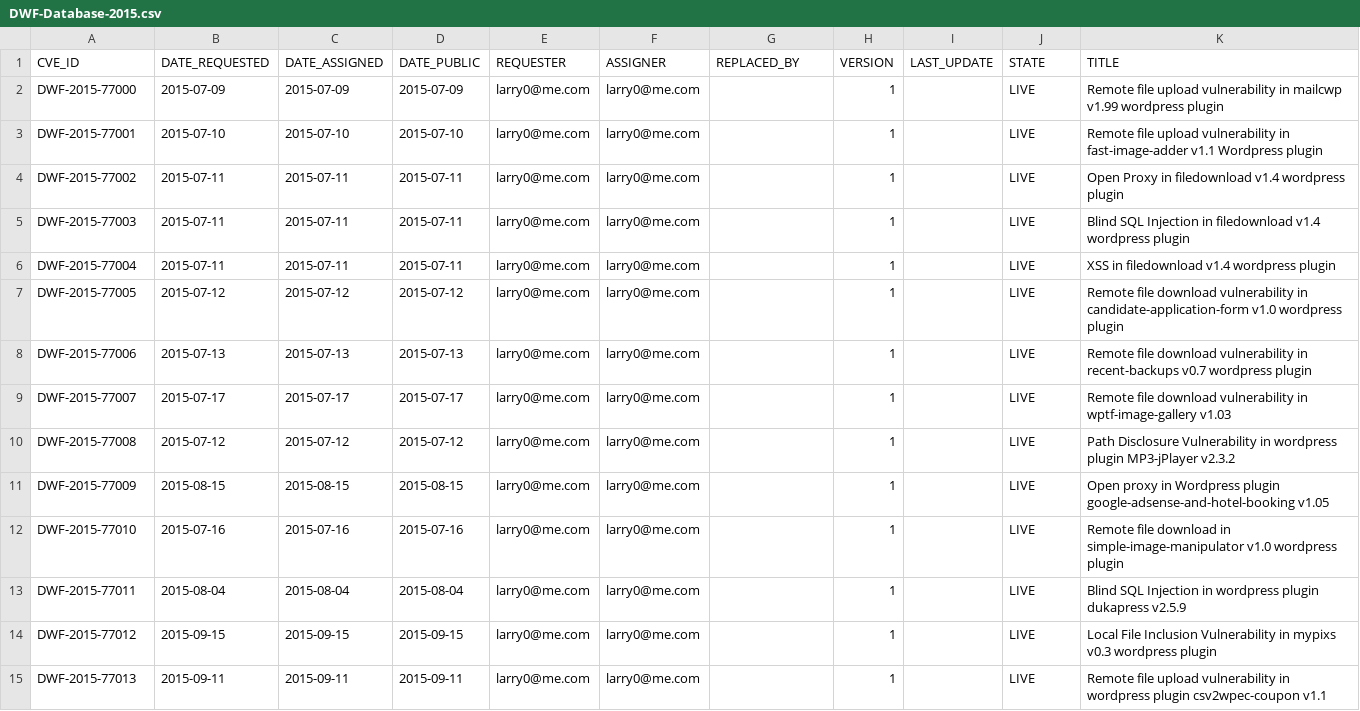
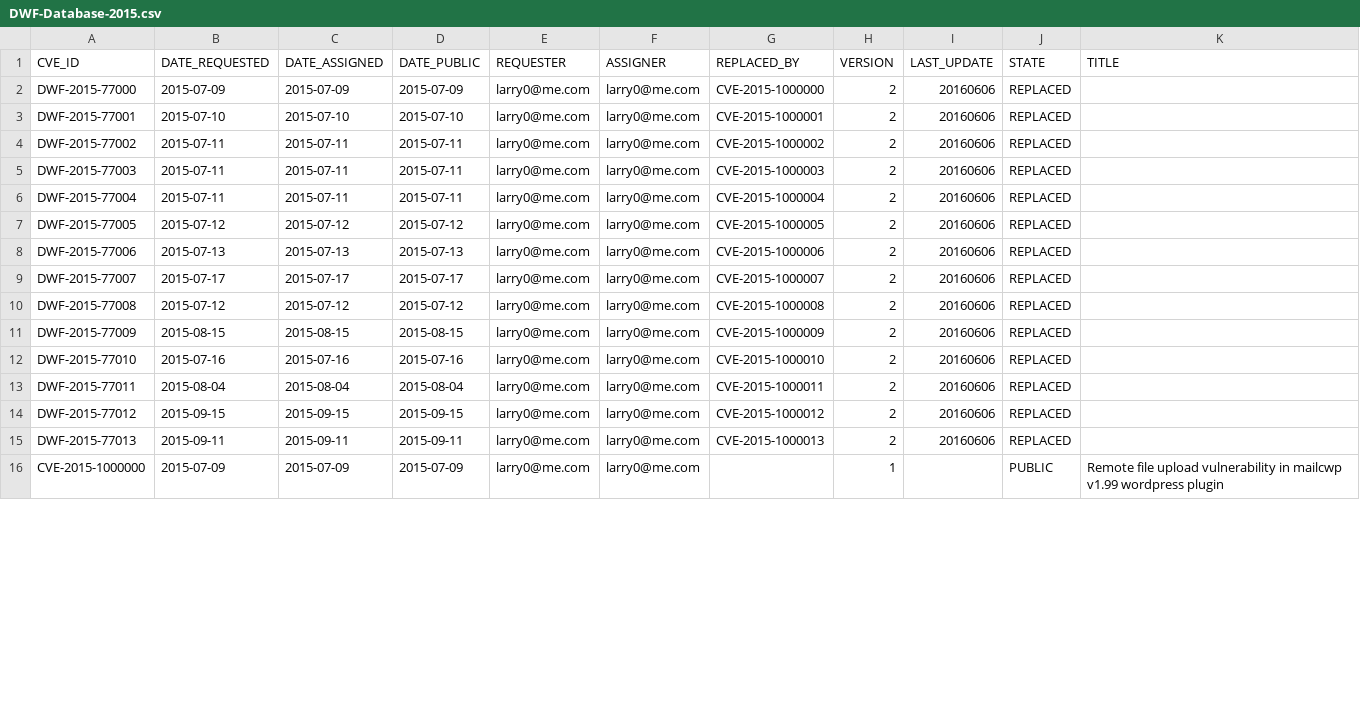
Before and after one commit to samuelhuntley/DWF-Database, a CSV file: DWF-Database-2015.csv, drawn as a sheet; only a part is shown; the diff covers the shown part only.

Commit message:
DWF -> CVE renumbering for 2015

```diff
--- a/DWF-Database-2015.csv
+++ b/DWF-Database-2015.csv
@@ -1,15 +1,16 @@
 "CVE_ID","DATE_REQUESTED","DATE_ASSIGNED","DATE_PUBLIC","REQUESTER","ASSIGNER","REPLACED_BY","VERSION","LAST_UPDATE","STATE","TITLE"
-"DWF-2015-77000","2015-07-09","2015-07-09","2015-07-09","larry0@me.com","larry0@me.com","","1","","LIVE","Remote file upload vulnerability in mailcwp v1.99 wordpress plugin"
-"DWF-2015-77001","2015-07-10","2015-07-10","2015-07-10","larry0@me.com","larry0@me.com","","1","","LIVE","Remote file upload vulnerability in fast-image-adder v1.1 Wordpress plugin"
-"DWF-2015-77002","2015-07-11","2015-07-11","2015-07-11","larry0@me.com","larry0@me.com","","1","","LIVE","Open Proxy in filedownload v1.4 wordpress plugin"
-"DWF-2015-77003","2015-07-11","2015-07-11","2015-07-11","larry0@me.com","larry0@me.com","","1","","LIVE","Blind SQL Injection in filedownload v1.4 wordpress plugin"
-"DWF-2015-77004","2015-07-11","2015-07-11","2015-07-11","larry0@me.com","larry0@me.com","","1","","LIVE","XSS in filedownload v1.4 wordpress plugin"
-"DWF-2015-77005","2015-07-12","2015-07-12","2015-07-12","larry0@me.com","larry0@me.com","","1","","LIVE","Remote file download vulnerability in candidate-application-form v1.0 wordpress plugin"
-"DWF-2015-77006","2015-07-13","2015-07-13","2015-07-13","larry0@me.com","larry0@me.com","","1","","LIVE","Remote file download vulnerability in recent-backups v0.7 wordpress plugin"
-"DWF-2015-77007","2015-07-17","2015-07-17","2015-07-17","larry0@me.com","larry0@me.com","","1","","LIVE","Remote file download vulnerability in wptf-image-gallery v1.03"
-"DWF-2015-77008","2015-07-12","2015-07-12","2015-07-12","larry0@me.com","larry0@me.com","","1","","LIVE","Path Disclosure Vulnerability in wordpress plugin MP3-jPlayer v2.3.2"
-"DWF-2015-77009","2015-08-15","2015-08-15","2015-08-15","larry0@me.com","larry0@me.com","","1","","LIVE","Open proxy in Wordpress plugin google-adsense-and-hotel-booking v1.05"
-"DWF-2015-77010","2015-07-16","2015-07-16","2015-07-16","larry0@me.com","larry0@me.com","","1","","LIVE","Remote file download in simple-image-manipulator v1.0 wordpress plugin"
-"DWF-2015-77011","2015-08-04","2015-08-04","2015-08-04","larry0@me.com","larry0@me.com","","1","","LIVE","Blind SQL Injection in wordpress plugin dukapress v2.5.9"
-"DWF-2015-77012","2015-09-15","2015-09-15","2015-09-15","larry0@me.com","larry0@me.com","","1","","LIVE","Local File Inclusion Vulnerability in mypixs v0.3 wordpress plugin"
-"DWF-2015-77013","2015-09-11","2015-09-11","2015-09-11","larry0@me.com","larry0@me.com","","1","","LIVE","Remote file upload vulnerability in wordpress plugin csv2wpec-coupon v1.1"
+"DWF-2015-77000","2015-07-09","2015-07-09","2015-07-09","larry0@me.com","larry0@me.com","CVE-2015-1000000","2","20160606","REPLACED",""
+"DWF-2015-77001","2015-07-10","2015-07-10","2015-07-10","larry0@me.com","larry0@me.com","CVE-2015-1000001","2","20160606","REPLACED",""
+"DWF-2015-77002","2015-07-11","2015-07-11","2015-07-11","larry0@me.com","larry0@me.com","CVE-2015-1000002","2","20160606","REPLACED",""
+"DWF-2015-77003","2015-07-11","2015-07-11","2015-07-11","larry0@me.com","larry0@me.com","CVE-2015-1000003","2","20160606","REPLACED",""
+"DWF-2015-77004","2015-07-11","2015-07-11","2015-07-11","larry0@me.com","larry0@me.com","CVE-2015-1000004","2","20160606","REPLACED",""
+"DWF-2015-77005","2015-07-12","2015-07-12","2015-07-12","larry0@me.com","larry0@me.com","CVE-2015-1000005","2","20160606","REPLACED",""
+"DWF-2015-77006","2015-07-13","2015-07-13","2015-07-13","larry0@me.com","larry0@me.com","CVE-2015-1000006","2","20160606","REPLACED",""
+"DWF-2015-77007","2015-07-17","2015-07-17","2015-07-17","larry0@me.com","larry0@me.com","CVE-2015-1000007","2","20160606","REPLACED",""
+"DWF-2015-77008","2015-07-12","2015-07-12","2015-07-12","larry0@me.com","larry0@me.com","CVE-2015-1000008","2","20160606","REPLACED",""
+"DWF-2015-77009","2015-08-15","2015-08-15","2015-08-15","larry0@me.com","larry0@me.com","CVE-2015-1000009","2","20160606","REPLACED",""
+"DWF-2015-77010","2015-07-16","2015-07-16","2015-07-16","larry0@me.com","larry0@me.com","CVE-2015-1000010","2","20160606","REPLACED",""
+"DWF-2015-77011","2015-08-04","2015-08-04","2015-08-04","larry0@me.com","larry0@me.com","CVE-2015-1000011","2","20160606","REPLACED",""
+"DWF-2015-77012","2015-09-15","2015-09-15","2015-09-15","larry0@me.com","larry0@me.com","CVE-2015-1000012","2","20160606","REPLACED",""
+"DWF-2015-77013","2015-09-11","2015-09-11","2015-09-11","larry0@me.com","larry0@me.com","CVE-2015-1000013","2","20160606","REPLACED",""
+"CVE-2015-1000000","2015-07-09","2015-07-09","2015-07-09","larry0@me.com","larry0@me.com","","1","","PUBLIC","Remote file upload vulnerability in mailcwp v1.99 wordpress plugin"
```
Also changed, not shown: 13 added rows elsewhere in this file.
